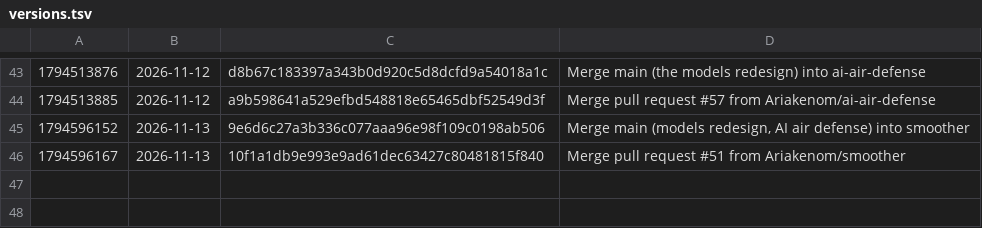
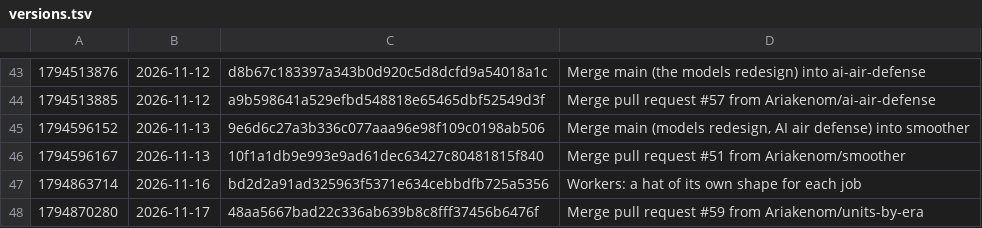
Before and after one commit to Ariakenom/vibecraft, a TSV file: versions.tsv, drawn as a sheet; only a part is shown, gaps mark what is left out; the diff names each change by its address in the sheet, - before the commit and + after, or states it on an @@ line.

```diff
--- a/versions.tsv
+++ b/versions.tsv
+row 47: 1794863714 | 2026-11-16 | bd2d2a91ad325963f5371e634cebbdfb725a5356 | Workers: a hat of its own shape for each job
+row 48: 1794870280 | 2026-11-17 | 48aa5667bad22c336ab639b8c8fff37456b6476f | Merge pull request #59 from Ariakenom/units-by-era
```
Also changed, not shown: 7 other files.
